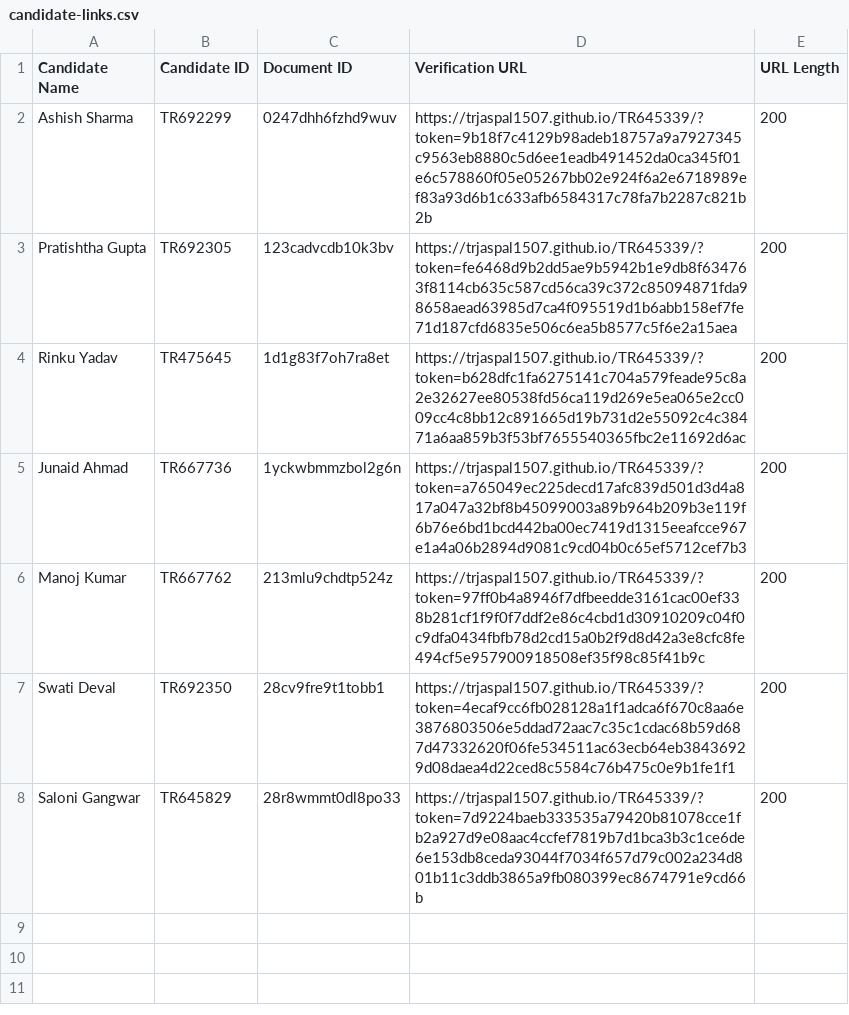
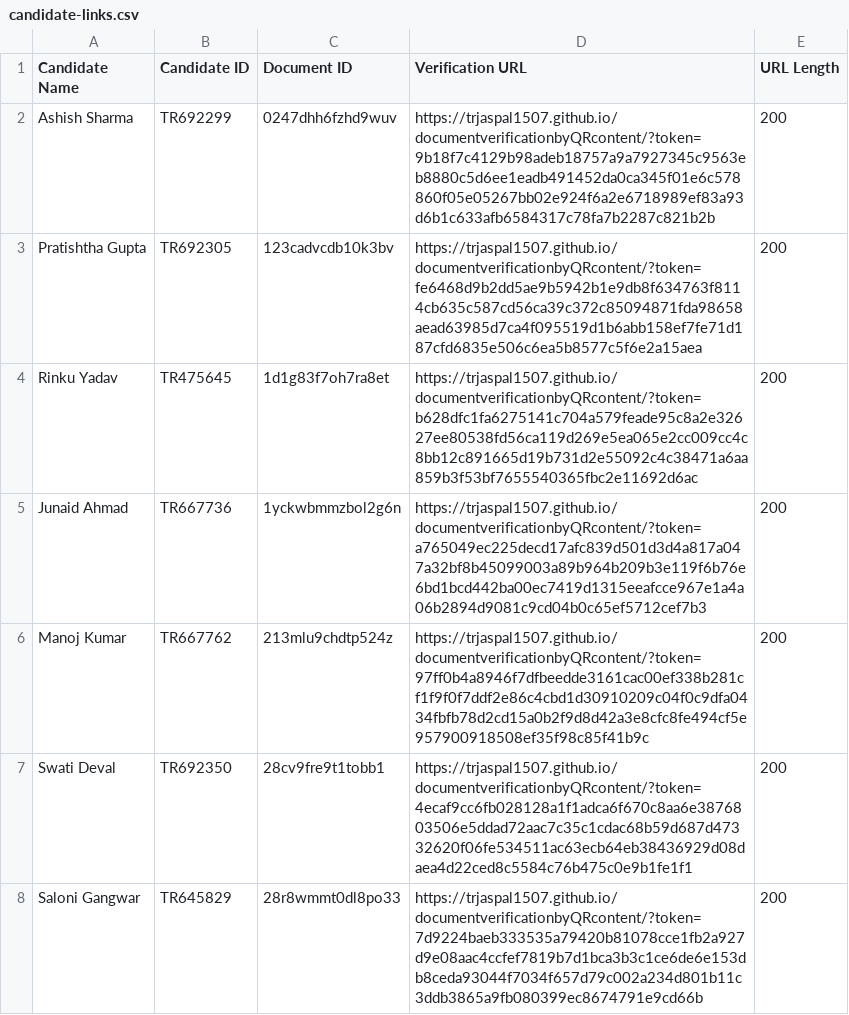
Before and after one commit to trjaspal1507/TR645339, a CSV file: candidate-links.csv, drawn as a sheet.

Commit message:
Update candidate-links.csv

```diff
--- a/candidate-links.csv
+++ b/candidate-links.csv
@@ -1,8 +1,8 @@
 "Candidate Name","Candidate ID","Document ID","Verification URL","URL Length"
-"Ashish Sharma","TR692299","0247dhh6fzhd9wuv","https://trjaspal1507.github.io/TR645339/?token=9b18f7c4129b98adeb18757a9a7927345c9563eb8880c5d6ee1eadb491452da0ca345f01e6c578860f05e05267bb02e924f6a2e6718989ef83a93d6b1c633afb6584317c78fa7b2287c821b2b","200"
-"Pratishtha Gupta","TR692305","123cadvcdb10k3bv","https://trjaspal1507.github.io/TR645339/?token=fe6468d9b2dd5ae9b5942b1e9db8f634763f8114cb635c587cd56ca39c372c85094871fda98658aead63985d7ca4f095519d1b6abb158ef7fe71d187cfd6835e506c6ea5b8577c5f6e2a15aea","200"
-"Rinku Yadav","TR475645","1d1g83f7oh7ra8et","https://trjaspal1507.github.io/TR645339/?token=b628dfc1fa6275141c704a579feade95c8a2e32627ee80538fd56ca119d269e5ea065e2cc009cc4c8bb12c891665d19b731d2e55092c4c38471a6aa859b3f53bf7655540365fbc2e11692d6ac","200"
-"Junaid Ahmad","TR667736","1yckwbmmzbol2g6n","https://trjaspal1507.github.io/TR645339/?token=a765049ec225decd17afc839d501d3d4a817a047a32bf8b45099003a89b964b209b3e119f6b76e6bd1bcd442ba00ec7419d1315eeafcce967e1a4a06b2894d9081c9cd04b0c65ef5712cef7b3","200"
-"Manoj Kumar","TR667762","213mlu9chdtp524z","https://trjaspal1507.github.io/TR645339/?token=97ff0b4a8946f7dfbeedde3161cac00ef338b281cf1f9f0f7ddf2e86c4cbd1d30910209c04f0c9dfa0434fbfb78d2cd15a0b2f9d8d42a3e8cfc8fe494cf5e957900918508ef35f98c85f41b9c","200"
-"Swati Deval","TR692350","28cv9fre9t1tobb1","https://trjaspal1507.github.io/TR645339/?token=4ecaf9cc6fb028128a1f1adca6f670c8aa6e3876803506e5ddad72aac7c35c1cdac68b59d687d47332620f06fe534511ac63ecb64eb38436929d08daea4d22ced8c5584c76b475c0e9b1fe1f1","200"
-"Saloni Gangwar","TR645829","28r8wmmt0dl8po33","https://trjaspal1507.github.io/TR645339/?token=7d9224baeb333535a79420b81078cce1fb2a927d9e08aac4ccfef7819b7d1bca3b3c1ce6de6e153db8ceda93044f7034f657d79c002a234d801b11c3ddb3865a9fb080399ec8674791e9cd66b","200"
+"Ashish Sharma","TR692299","0247dhh6fzhd9wuv","https://trjaspal1507.github.io/documentverificationbyQRcontent/?token=9b18f7c4129b98adeb18757a9a7927345c9563eb8880c5d6ee1eadb491452da0ca345f01e6c578860f05e05267bb02e924f6a2e6718989ef83a93d6b1c633afb6584317c78fa7b2287c821b2b","200"
+"Pratishtha Gupta","TR692305","123cadvcdb10k3bv","https://trjaspal1507.github.io/documentverificationbyQRcontent/?token=fe6468d9b2dd5ae9b5942b1e9db8f634763f8114cb635c587cd56ca39c372c85094871fda98658aead63985d7ca4f095519d1b6abb158ef7fe71d187cfd6835e506c6ea5b8577c5f6e2a15aea","200"
+"Rinku Yadav","TR475645","1d1g83f7oh7ra8et","https://trjaspal1507.github.io/documentverificationbyQRcontent/?token=b628dfc1fa6275141c704a579feade95c8a2e32627ee80538fd56ca119d269e5ea065e2cc009cc4c8bb12c891665d19b731d2e55092c4c38471a6aa859b3f53bf7655540365fbc2e11692d6ac","200"
+"Junaid Ahmad","TR667736","1yckwbmmzbol2g6n","https://trjaspal1507.github.io/documentverificationbyQRcontent/?token=a765049ec225decd17afc839d501d3d4a817a047a32bf8b45099003a89b964b209b3e119f6b76e6bd1bcd442ba00ec7419d1315eeafcce967e1a4a06b2894d9081c9cd04b0c65ef5712cef7b3","200"
+"Manoj Kumar","TR667762","213mlu9chdtp524z","https://trjaspal1507.github.io/documentverificationbyQRcontent/?token=97ff0b4a8946f7dfbeedde3161cac00ef338b281cf1f9f0f7ddf2e86c4cbd1d30910209c04f0c9dfa0434fbfb78d2cd15a0b2f9d8d42a3e8cfc8fe494cf5e957900918508ef35f98c85f41b9c","200"
+"Swati Deval","TR692350","28cv9fre9t1tobb1","https://trjaspal1507.github.io/documentverificationbyQRcontent/?token=4ecaf9cc6fb028128a1f1adca6f670c8aa6e3876803506e5ddad72aac7c35c1cdac68b59d687d47332620f06fe534511ac63ecb64eb38436929d08daea4d22ced8c5584c76b475c0e9b1fe1f1","200"
+"Saloni Gangwar","TR645829","28r8wmmt0dl8po33","https://trjaspal1507.github.io/documentverificationbyQRcontent/?token=7d9224baeb333535a79420b81078cce1fb2a927d9e08aac4ccfef7819b7d1bca3b3c1ce6de6e153db8ceda93044f7034f657d79c002a234d801b11c3ddb3865a9fb080399ec8674791e9cd66b","200"
```
